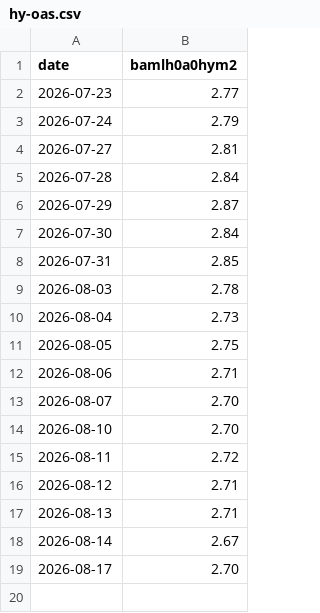
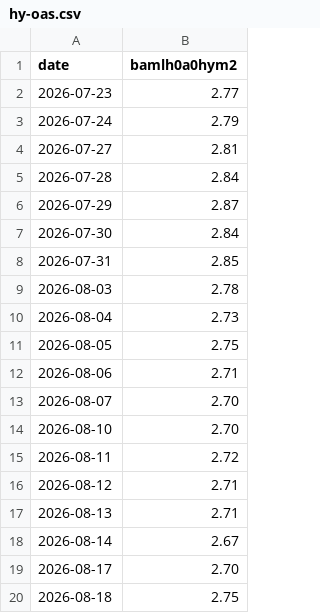
Before and after one commit to shafferusa/intelligence-terminal, a CSV file: state/market-history/hy-oas.csv, drawn as a sheet; the diff names each change by its address in the sheet, - before the commit and + after, or states it on an @@ line.

```diff
--- a/state/market-history/hy-oas.csv
+++ b/state/market-history/hy-oas.csv
+row 20: 2026-08-18 | 2.75
```
Also changed, not shown: 7 other files.
